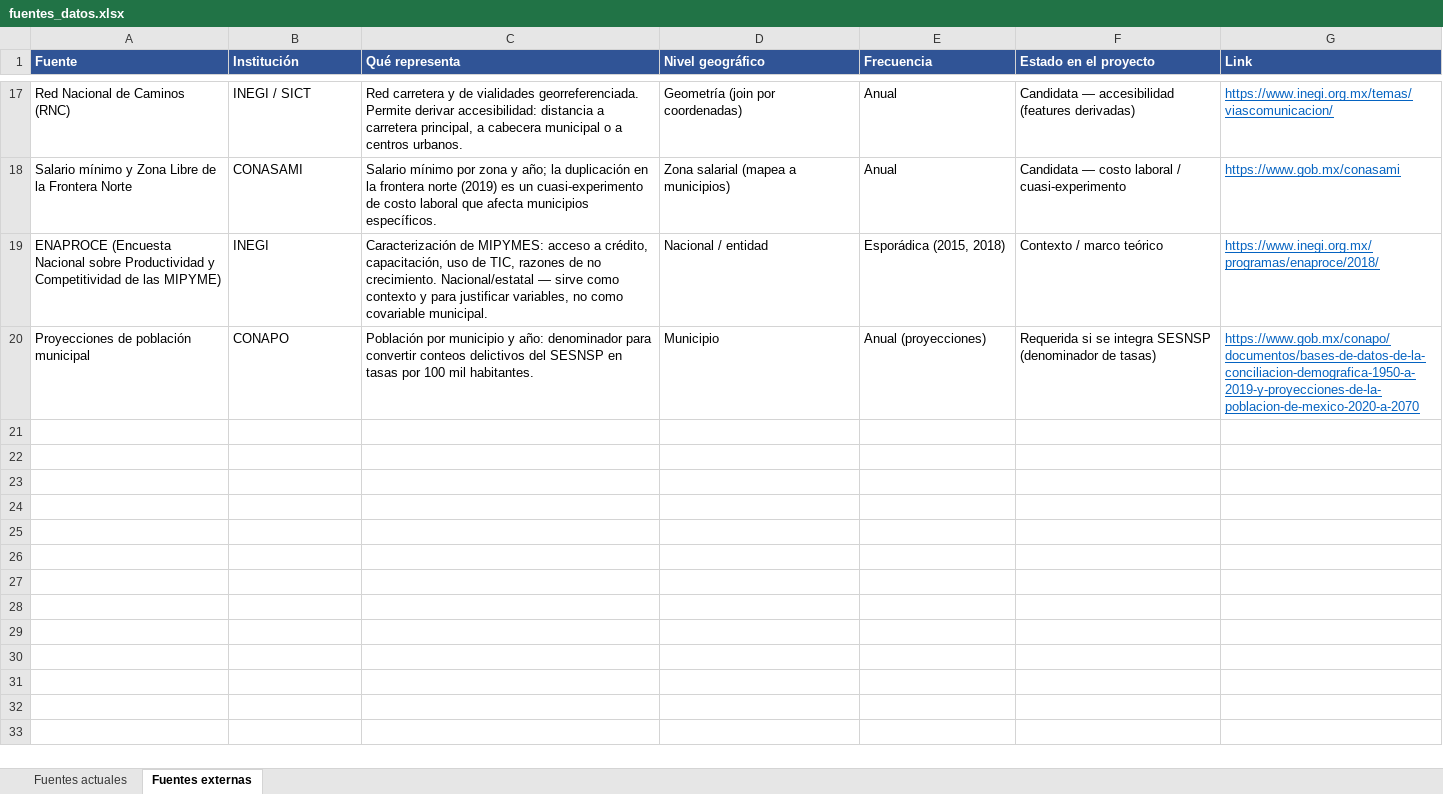
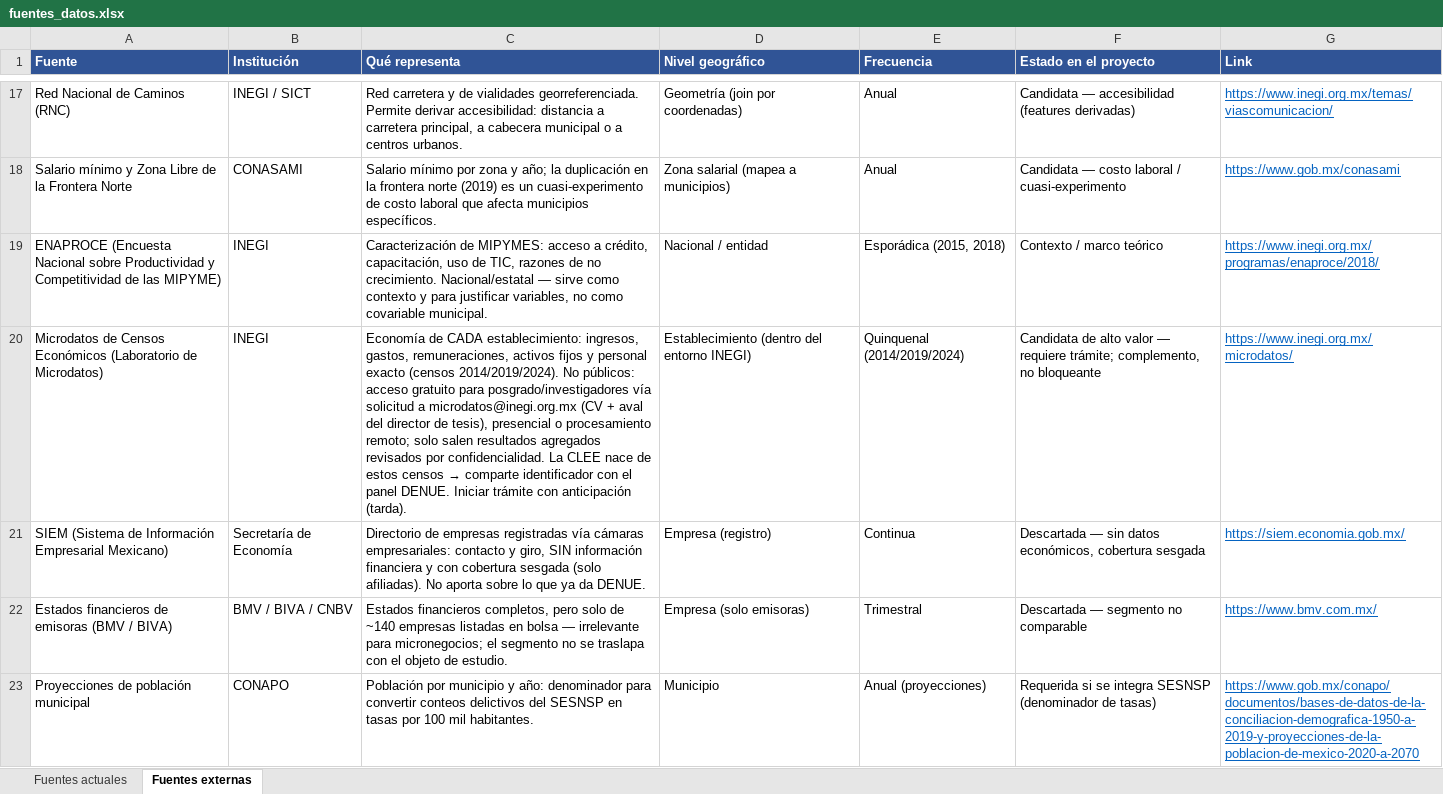
Before and after one commit to MoustachedBird/tesis-maestria-etl, an Excel workbook: fuentes_datos.xlsx, sheet Fuentes externas, drawn as a sheet; only a part is shown, gaps mark what is left out; values as stored, in another font and other column widths than the file's, no borders; the diff names each change by its address in the sheet, - before the commit and + after, or states it on an @@ line.

Commit message:
adding more external sources

```diff
--- a/fuentes_datos.xlsx (sheet Fuentes externas)
+++ b/fuentes_datos.xlsx (sheet Fuentes externas)
+row 20: Microdatos de Censos Económicos (Laboratorio de Microdatos) | INEGI | Economía de CADA establecimiento: ingresos, gastos, remuneraciones, activos fijos y personal exacto (censos 2014/2019/2024). No públicos: acceso gratuito para posgrado/investigadores vía solicitud a microdatos@inegi.org.mx (CV + aval del director de tesis), presencial o procesamiento remoto; solo salen resultados agregados revisados por confidencialidad. La CLEE nace de estos censos → comparte identificador con el panel DENUE. Iniciar trámite con anticipación (tarda). | Establecimiento (dentro del entorno INEGI) | Quinquenal (2014/2019/2024) | Candidata de alto valor — requiere trámite; complemento, no bloqueante | https://www.inegi.org.mx/microdatos/
+row 21: SIEM (Sistema de Información Empresarial Mexicano) | Secretaría de Economía | Directorio de empresas registradas vía cámaras empresariales: contacto y giro, SIN información financiera y con cobertura sesgada (solo afiliadas). No aporta sobre lo que ya da DENUE. | Empresa (registro) | Continua | Descartada — sin datos económicos, cobertura sesgada | https://siem.economia.gob.mx/
+row 22: Estados financieros de emisoras (BMV / BIVA) | BMV / BIVA / CNBV | Estados financieros completos, pero solo de ~140 empresas listadas en bolsa — irrelevante para micronegocios; el segmento no se traslapa con el objeto de estudio. | Empresa (solo emisoras) | Trimestral | Descartada — segmento no comparable | https://www.bmv.com.mx/
```
